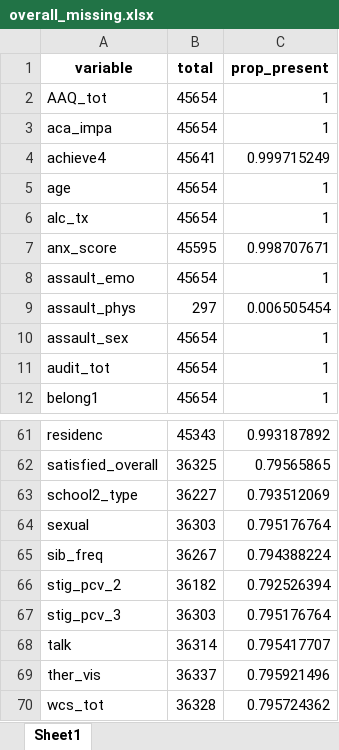
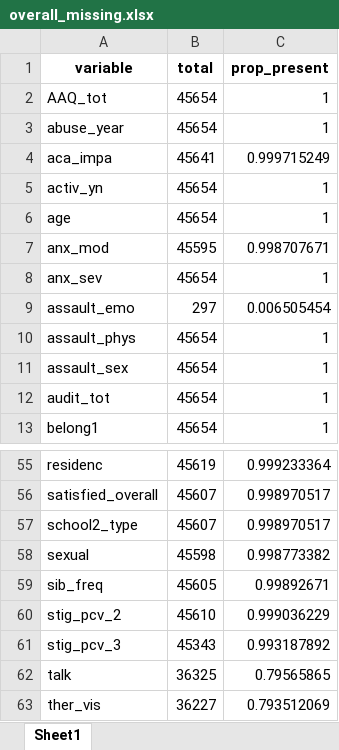
Before and after one commit to ben-hb/pls_methods, an Excel workbook: overall_missing.xlsx, sheet Sheet1, drawn as a sheet; only a part is shown, gaps mark what is left out; values as stored, in another font and other column widths than the file's, no borders; removed rows and columns are numbered as before the commit, all else as after; the diff covers the shown part only; the diff names each change by its address in the sheet, - before the commit and + after, or states it on an @@ line.

```diff
--- a/overall_missing.xlsx (sheet Sheet1)
+++ b/overall_missing.xlsx (sheet Sheet1)
-A3 (variable): aca_impa
+A3 (variable): abuse_year
-A4 (variable): achieve4
+A4 (variable): aca_impa
+row 5: activ_yn | 45654 | 1
-row 6: alc_tx | 45654 | 1
-A7 (variable): anx_score
+A7 (variable): anx_mod
+row 8: anx_sev | 45654 | 1
-B9 (total): 45654
+B9 (total): 297
-C9 (prop_present): 1
+C9 (prop_present): 0.006505454
-B10 (total): 297
+B10 (total): 45654
-C10 (prop_present): 0.006505454
+C10 (prop_present): 1
-B55 (total): 45343
+B55 (total): 45619
-C55 (prop_present): 0.993187892
+C55 (prop_present): 0.999233364
-B56 (total): 36325
+B56 (total): 45607
-C56 (prop_present): 0.79565865
+C56 (prop_present): 0.998970517
-B57 (total): 36227
+B57 (total): 45607
-C57 (prop_present): 0.793512069
+C57 (prop_present): 0.998970517
-B58 (total): 36303
+B58 (total): 45598
-C58 (prop_present): 0.795176764
+C58 (prop_present): 0.998773382
-B59 (total): 36267
+B59 (total): 45605
-C59 (prop_present): 0.794388224
+C59 (prop_present): 0.99892671
-B60 (total): 36182
+B60 (total): 45610
-C60 (prop_present): 0.792526394
+C60 (prop_present): 0.999036229
-B61 (total): 36303
+B61 (total): 45343
-C61 (prop_present): 0.795176764
+C61 (prop_present): 0.993187892
-B62 (total): 36314
+B62 (total): 36325
-C62 (prop_present): 0.795417707
+C62 (prop_present): 0.79565865
-B63 (total): 36337
+B63 (total): 36227
-C63 (prop_present): 0.795921496
+C63 (prop_present): 0.793512069
-row 70: wcs_tot | 36328 | 0.795724362
```
Also changed, not shown: 3 added rows, 10 removed rows and 51 edited cells elsewhere in this sheet, missing.xlsx, 2 other files.
